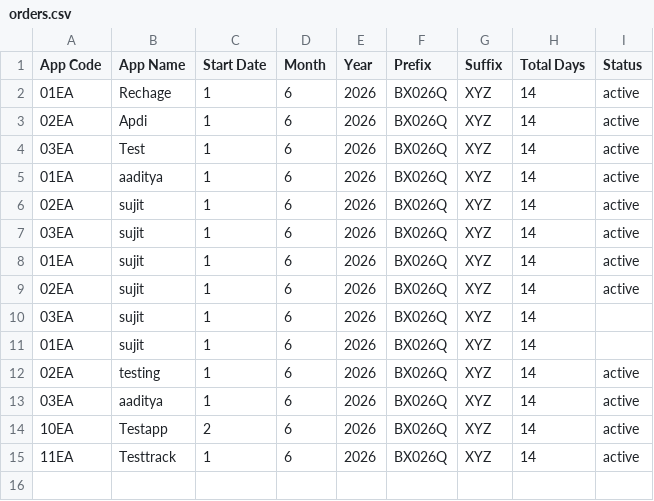
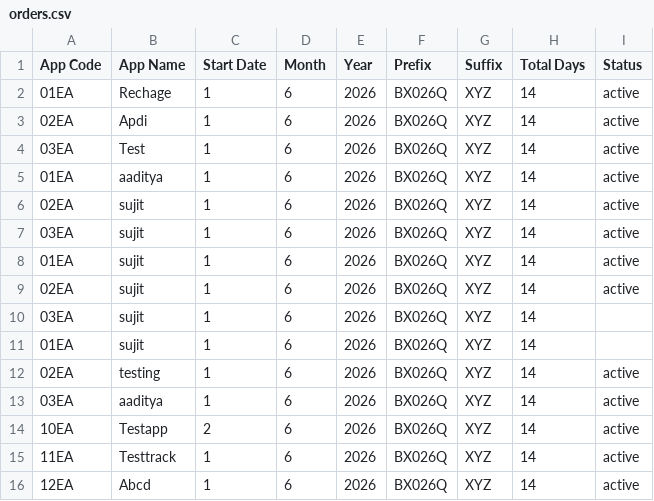
Before and after one commit to weapptesters-design/Client_Portal, a CSV file: orders.csv, drawn as a sheet.

```diff
--- a/orders.csv
+++ b/orders.csv
@@ -15 +15,2 @@ App Code ,App Name,Start Date,Month ,Year,Prefix,Suffix ,Total Days,Status
 11EA,Testtrack,1,6,2026,BX026Q,XYZ,14,active
+12EA,Abcd,1,6,2026,BX026Q,XYZ,14,active
```
Also changed, not shown: 3 other files.
